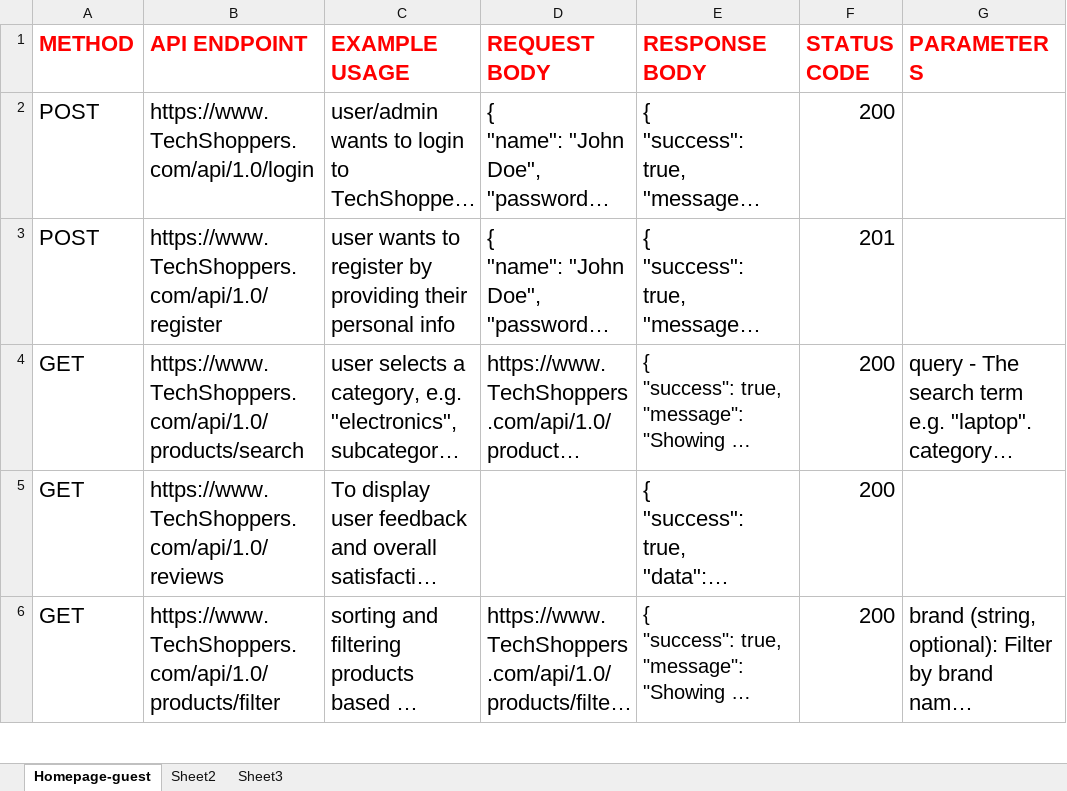
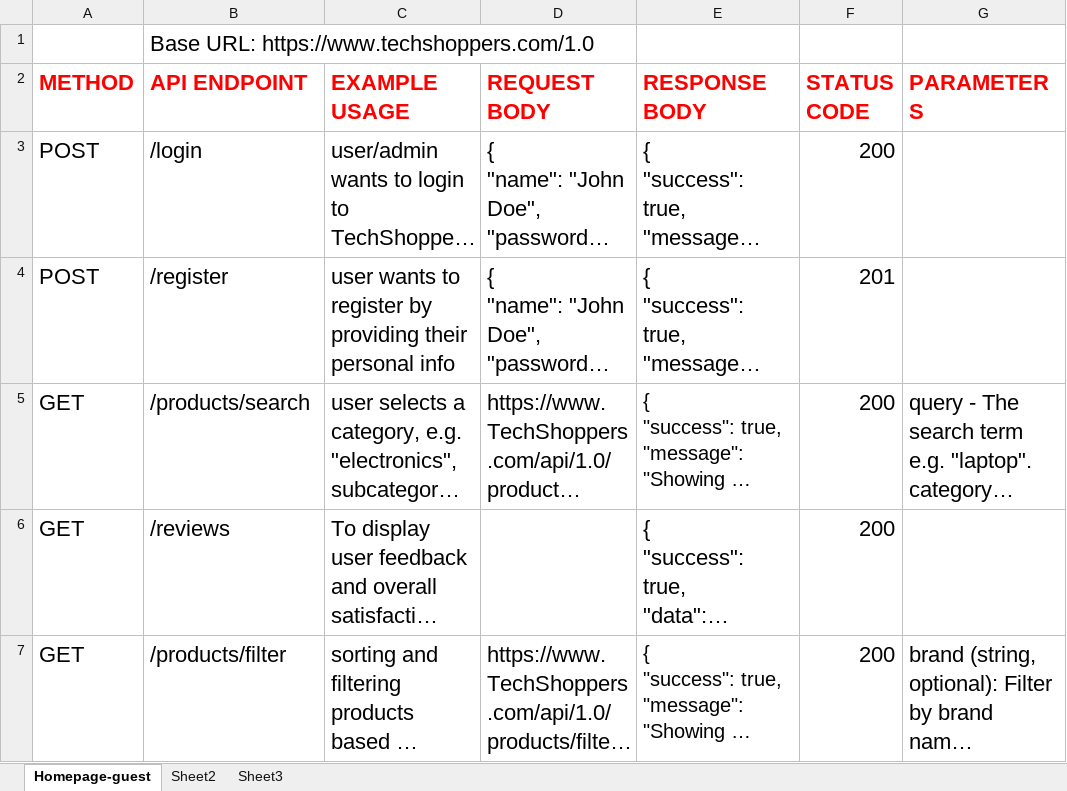
Before and after one commit to sheikhDipta003/CSE408-BUET-Software-Development, an Excel workbook: system-design/TechShoppers-API Docs.xlsx, sheet Homepage-guest, drawn as a sheet; only a part is shown; long unchanged cells end in …; values as stored, in another font and other column widths than the file's, no borders; addresses are those after the commit; the diff covers the shown part only; the diff names each change by its address in the sheet, - before the commit and + after, or states it on an @@ line.

Commit message:
[FEAT] added admin table and API endpoints for admins

```diff
--- a/system-design/TechShoppers-API Docs.xlsx (sheet Homepage-guest)
+++ b/system-design/TechShoppers-API Docs.xlsx (sheet Homepage-guest)
+row 1:  | Base URL: https://www.techshoppers.com/1.0
-B3 (API ENDPOINT): https://www.TechShoppers.com/api/1.0/login
+B3 (API ENDPOINT): /login
-B4 (API ENDPOINT): https://www.TechShoppers.com/api/1.0/register
+B4 (API ENDPOINT): /register
-B5 (API ENDPOINT): https://www.TechShoppers.com/api/1.0/products/search
+B5 (API ENDPOINT): /products/search
-B6 (API ENDPOINT): https://www.TechShoppers.com/api/1.0/reviews
+B6 (API ENDPOINT): /reviews
-B7 (API ENDPOINT): https://www.TechShoppers.com/api/1.0/products/filter
+B7 (API ENDPOINT): /products/filter
```
Also changed, not shown: 9 added rows and 4 edited cells elsewhere in this sheet, 1 other file.
